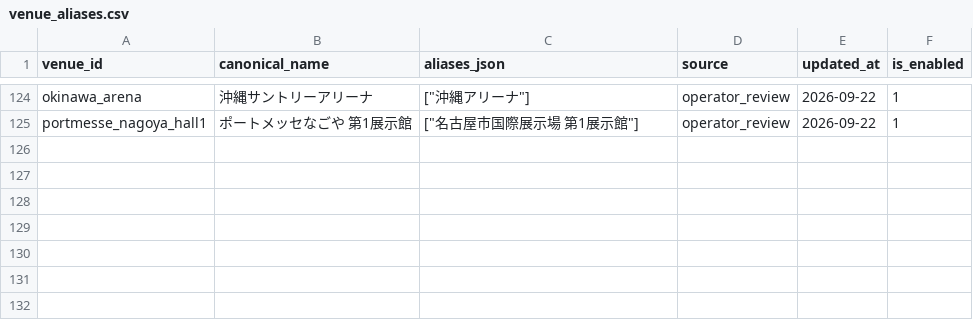
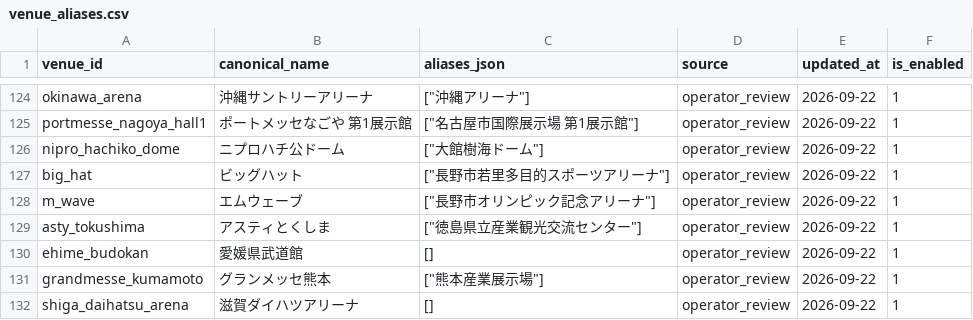
Before and after one commit to NemuKei/market-stats-viewer, a CSV file: data/venue_aliases.csv, drawn as a sheet; only a part is shown, gaps mark what is left out; the diff names each change by its address in the sheet, - before the commit and + after, or states it on an @@ line.

```diff
--- a/data/venue_aliases.csv
+++ b/data/venue_aliases.csv
+row 126: nipro_hachiko_dome | ニプロハチ公ドーム | ["大館樹海ドーム"] | operator_review | 2026-09-22 | 1
+row 127: big_hat | ビッグハット | ["長野市若里多目的スポーツアリーナ"] | operator_review | 2026-09-22 | 1
+row 128: m_wave | エムウェーブ | ["長野市オリンピック記念アリーナ"] | operator_review | 2026-09-22 | 1
+row 129: asty_tokushima | アスティとくしま | ["徳島県立産業観光交流センター"] | operator_review | 2026-09-22 | 1
+row 130: ehime_budokan | 愛媛県武道館 | [] | operator_review | 2026-09-22 | 1
+row 131: grandmesse_kumamoto | グランメッセ熊本 | ["熊本産業展示場"] | operator_review | 2026-09-22 | 1
+row 132: shiga_daihatsu_arena | 滋賀ダイハツアリーナ | [] | operator_review | 2026-09-22 | 1
```
Also changed, not shown: data/venue_registry.csv, 28 other files.
